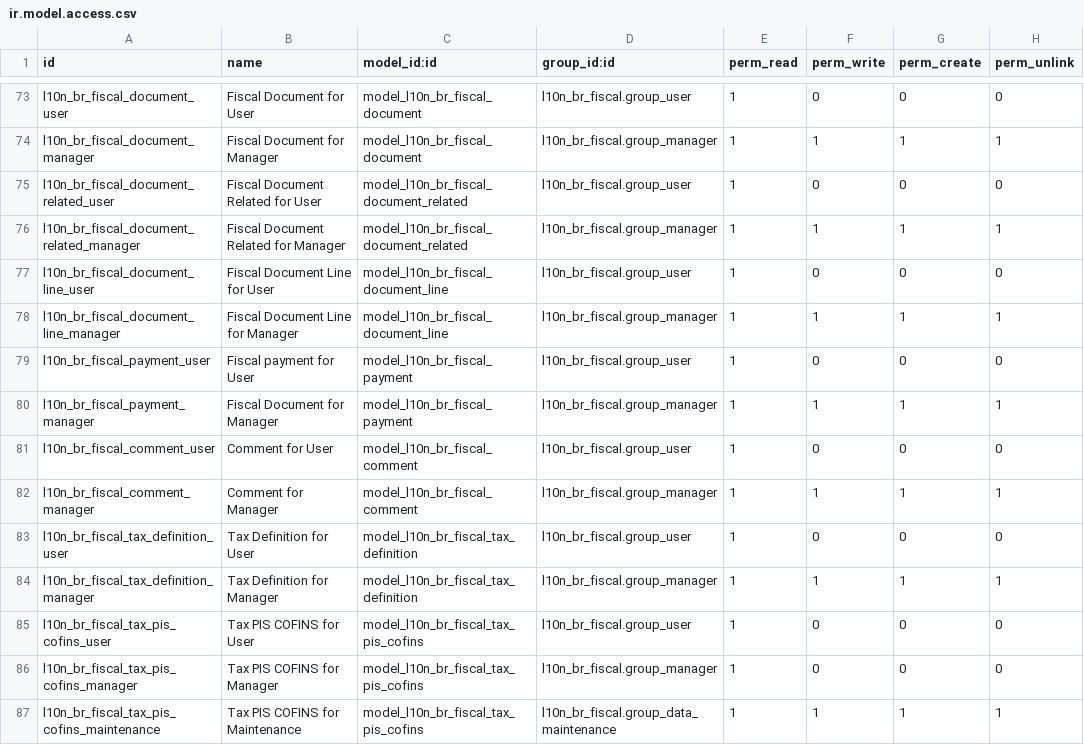
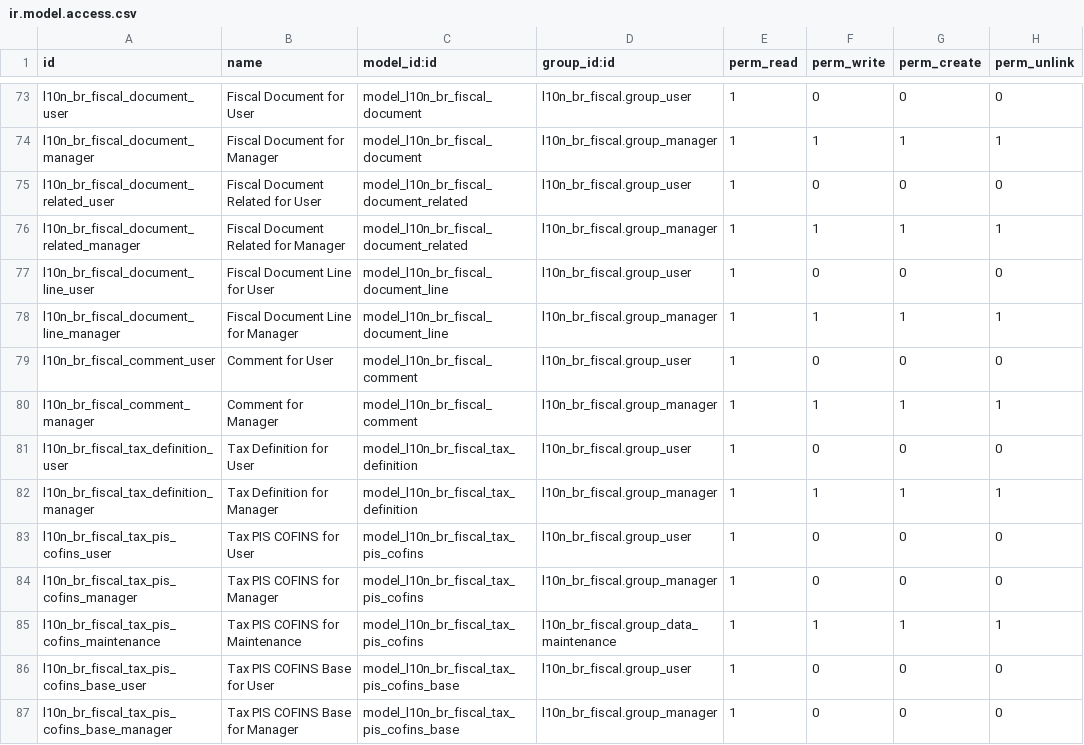
Before and after one commit to akretion/l10n-brazil, a CSV file: l10n_br_fiscal/security/ir.model.access.csv, drawn as a sheet; only a part is shown, gaps mark what is left out; the shorter side is filled out with more unchanged rows.

Commit message:
[REF] Delete payment model from fiscal

```diff
--- a/l10n_br_fiscal/security/ir.model.access.csv
+++ b/l10n_br_fiscal/security/ir.model.access.csv
@@ -78,4 +78,2 @@
 "l10n_br_fiscal_document_line_manager","Fiscal Document Line for Manager","model_l10n_br_fiscal_document_line","l10n_br_fiscal.group_manager",1,1,1,1
-"l10n_br_fiscal_payment_user","Fiscal payment for User","model_l10n_br_fiscal_payment","l10n_br_fiscal.group_user",1,0,0,0
-"l10n_br_fiscal_payment_manager","Fiscal Document for Manager","model_l10n_br_fiscal_payment","l10n_br_fiscal.group_manager",1,1,1,1
 "l10n_br_fiscal_comment_user","Comment for User","model_l10n_br_fiscal_comment","l10n_br_fiscal.group_user",1,0,0,0
```
Also changed, not shown: 2 other files.
